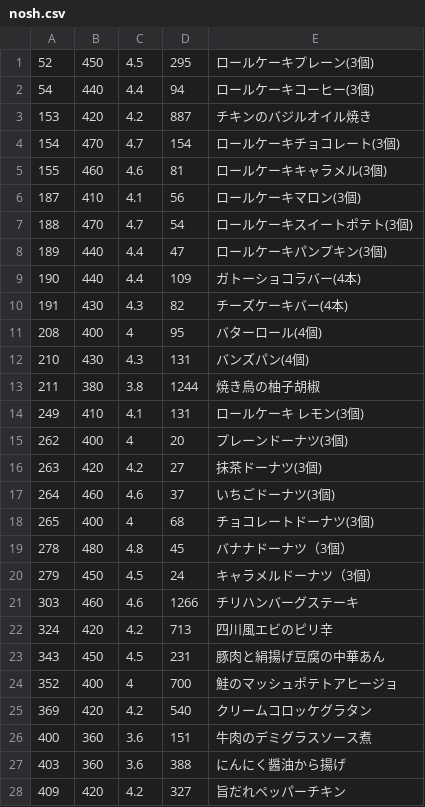
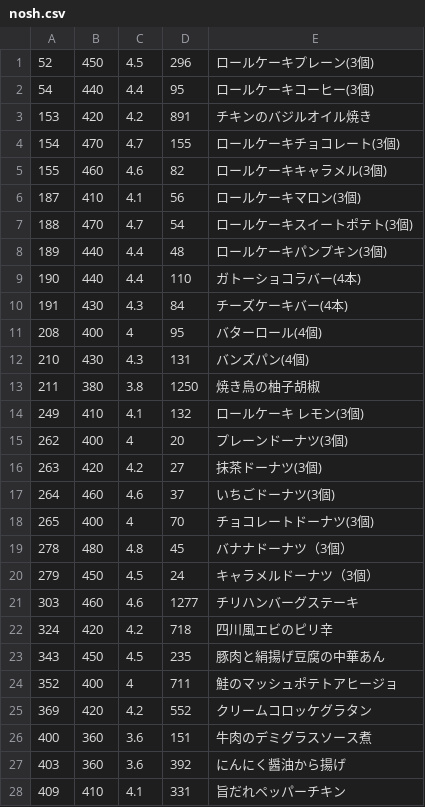
Before and after one commit to s-kono/nosh-review, a CSV file: nosh.csv, drawn as a sheet; only a part is shown; the diff covers the shown part only.

```diff
--- a/nosh.csv
+++ b/nosh.csv
@@ -1,15 +1,15 @@
-52,450,4.5,295,ロールケーキプレーン(3個)
-54,440,4.4,94,ロールケーキコーヒー(3個)
-153,420,4.2,887,チキンのバジルオイル焼き
-154,470,4.7,154,ロールケーキチョコレート(3個)
-155,460,4.6,81,ロールケーキキャラメル(3個)
+52,450,4.5,296,ロールケーキプレーン(3個)
+54,440,4.4,95,ロールケーキコーヒー(3個)
+153,420,4.2,891,チキンのバジルオイル焼き
+154,470,4.7,155,ロールケーキチョコレート(3個)
+155,460,4.6,82,ロールケーキキャラメル(3個)
 187,410,4.1,56,ロールケーキマロン(3個)
 188,470,4.7,54,ロールケーキスイートポテト(3個)
-189,440,4.4,47,ロールケーキパンプキン(3個)
-190,440,4.4,109,ガトーショコラバー(4本)
-191,430,4.3,82,チーズケーキバー(4本)
+189,440,4.4,48,ロールケーキパンプキン(3個)
+190,440,4.4,110,ガトーショコラバー(4本)
+191,430,4.3,84,チーズケーキバー(4本)
 208,400,4,95,バターロール(4個)
 210,430,4.3,131,バンズパン(4個)
-211,380,3.8,1244,焼き鳥の柚子胡椒
-249,410,4.1,131,ロールケーキ　レモン(3個)
+211,380,3.8,1250,焼き鳥の柚子胡椒
+249,410,4.1,132,ロールケーキ　レモン(3個)
 262,400,4,20,プレーンドーナツ(3個)
@@ -17,12 +17,12 @@
 264,460,4.6,37,いちごドーナツ(3個)
-265,400,4,68,チョコレートドーナツ(3個)
+265,400,4,70,チョコレートドーナツ(3個)
 278,480,4.8,45,バナナドーナツ（3個）
 279,450,4.5,24,キャラメルドーナツ（3個）
-303,460,4.6,1266,チリハンバーグステーキ
-324,420,4.2,713,四川風エビのピリ辛
-343,450,4.5,231,豚肉と絹揚げ豆腐の中華あん
-352,400,4,700,鮭のマッシュポテトアヒージョ
-369,420,4.2,540,クリームコロッケグラタン
+303,460,4.6,1277,チリハンバーグステーキ
+324,420,4.2,718,四川風エビのピリ辛
+343,450,4.5,235,豚肉と絹揚げ豆腐の中華あん
+352,400,4,711,鮭のマッシュポテトアヒージョ
+369,420,4.2,552,クリームコロッケグラタン
 400,360,3.6,151,牛肉のデミグラスソース煮
-403,360,3.6,388,にんにく醤油から揚げ
-409,420,4.2,327,旨だれペッパーチキン
+403,360,3.6,392,にんにく醤油から揚げ
+409,410,4.1,331,旨だれペッパーチキン
```
Also changed, not shown: 5 added rows, 1 removed row and 84 edited cells elsewhere in this file, 1 other file.
